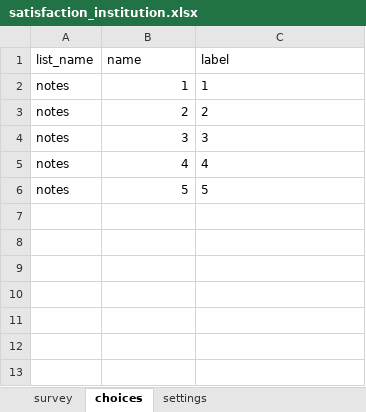
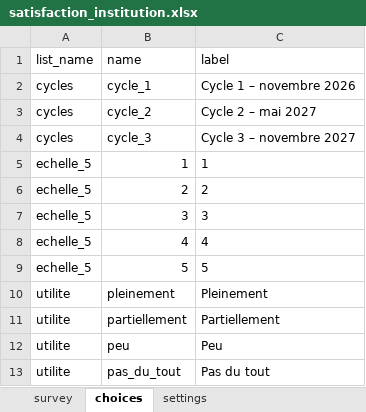
Before and after one commit to Keno7-Mbappe/Suive-terrain, an Excel workbook: kobo_forms/satisfaction_institution.xlsx, sheet choices, drawn as a sheet; values as stored, in another font and other column widths than the file's, no borders; addresses are those after the commit; the diff names each change by its address in the sheet, - before the commit and + after, or states it on an @@ line.

```diff
--- a/kobo_forms/satisfaction_institution.xlsx (sheet choices)
+++ b/kobo_forms/satisfaction_institution.xlsx (sheet choices)
+row 2: cycles | cycle_1 | Cycle 1 – novembre 2026
+row 3: cycles | cycle_2 | Cycle 2 – mai 2027
+row 4: cycles | cycle_3 | Cycle 3 – novembre 2027
-A5:A9 (list_name): notes
+A5:A9 (list_name): echelle_5
+row 10: utilite | pleinement | Pleinement
+row 11: utilite | partiellement | Partiellement
+row 12: utilite | peu | Peu
+row 13: utilite | pas_du_tout | Pas du tout
```
Also changed, not shown: sheet survey, sheet settings, 28 other files.
